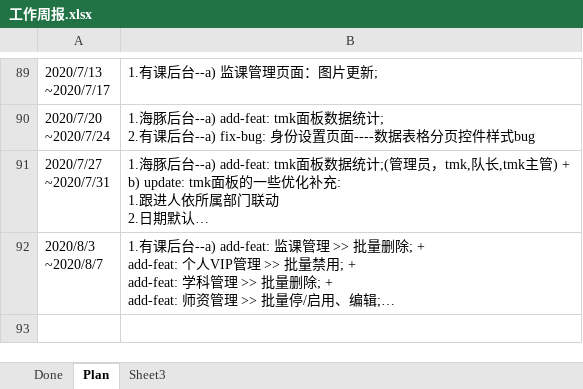
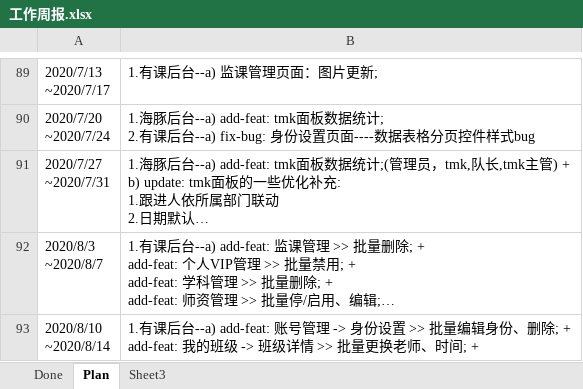
Before and after one commit to poilkjmn22/atom-config, an Excel workbook: 工作周报.xlsx, sheet Plan, drawn as a sheet; only a part is shown, gaps mark what is left out; long unchanged cells end in …; values as stored, in another font and other column widths than the file's, no borders; ↵ is a line break in a cell; the diff names each change by its address in the sheet, - before the commit and + after, or states it on an @@ line.

```diff
--- a/工作周报.xlsx (sheet Plan)
+++ b/工作周报.xlsx (sheet Plan)
+row 93: 2020/8/10 ↵ ~2020/8/14 | 1.有课后台--a) add-feat: 账号管理 -> 身份设置 >> 批量编辑身份、删除; + ↵ add-feat: 我的班级 -> 班级详情 >> 批量更换老师、时间; +
```
Also changed, not shown: 1 other file.
